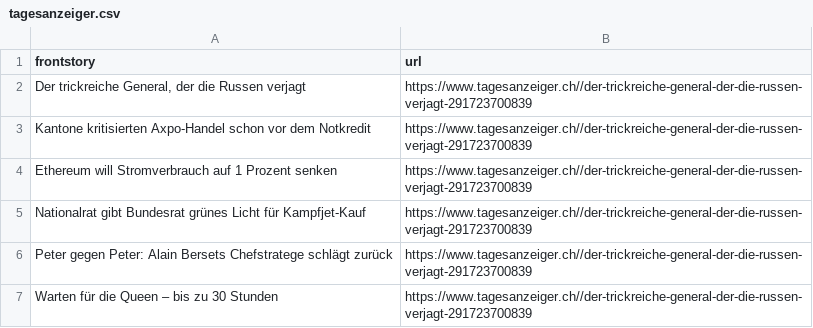
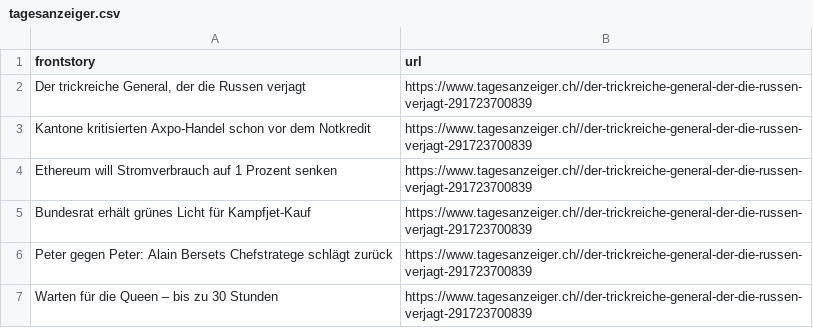
Before and after one commit to ErichBuergler/automatic-scraper-tagesanzeiger, a CSV file: tagesanzeiger.csv, drawn as a sheet; the diff names each change by its address in the sheet, - before the commit and + after, or states it on an @@ line.

```diff
--- a/tagesanzeiger.csv
+++ b/tagesanzeiger.csv
-A5 (frontstory): Nationalrat gibt Bundesrat grünes Licht…
+A5 (frontstory): Bundesrat erhält grünes Licht…
```
